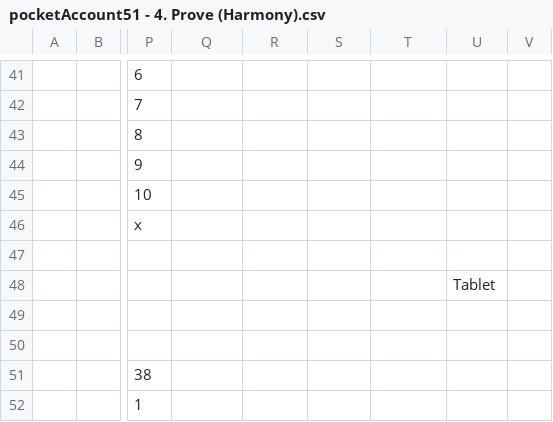
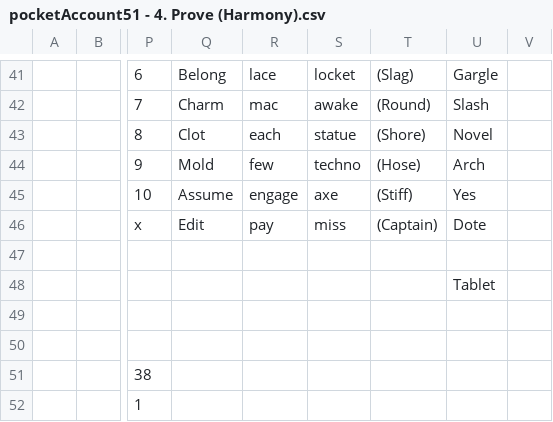
Before and after one commit to openroot/pocketAccount51, a CSV file: 1. Left (Beyond)/4. Prove (Harmony)/pocketAccount51 - 4. Prove (Harmony).csv, drawn as a sheet; only a part is shown, gaps mark what is left out; the diff covers the shown part only; the diff names each change by its address in the sheet, - before the commit and + after, or states it on an @@ line.

```diff
--- a/1. Left (Beyond)/4. Prove (Harmony)/pocketAccount51 - 4. Prove (Harmony).csv
+++ b/1. Left (Beyond)/4. Prove (Harmony)/pocketAccount51 - 4. Prove (Harmony).csv
-Q41: (empty)
+Q41: Belong
-R41: (empty)
+R41: lace
-S41: (empty)
+S41: locket
-T41: (empty)
+T41: (Slag)
-U41: (empty)
+U41: Gargle
-Q42: (empty)
+Q42: Charm
-R42: (empty)
+R42: mac
-S42: (empty)
+S42: awake
-T42: (empty)
+T42: (Round)
-U42: (empty)
+U42: Slash
-Q43: (empty)
+Q43: Clot
-R43: (empty)
+R43: each
-S43: (empty)
+S43: statue
-T43: (empty)
+T43: (Shore)
-U43: (empty)
+U43: Novel
-Q44: (empty)
+Q44: Mold
-R44: (empty)
+R44: few
-S44: (empty)
+S44: techno
-T44: (empty)
+T44: (Hose)
-U44: (empty)
+U44: Arch
-Q45: (empty)
+Q45: Assume
-R45: (empty)
+R45: engage
-S45: (empty)
+S45: axe
-T45: (empty)
+T45: (Stiff)
-U45: (empty)
+U45: Yes
-Q46: (empty)
+Q46: Edit
-R46: (empty)
+R46: pay
-S46: (empty)
+S46: miss
-T46: (empty)
+T46: (Captain)
-U46: (empty)
+U46: Dote
```
Also changed, not shown: 30 edited cells elsewhere in this file, 1 other file.
